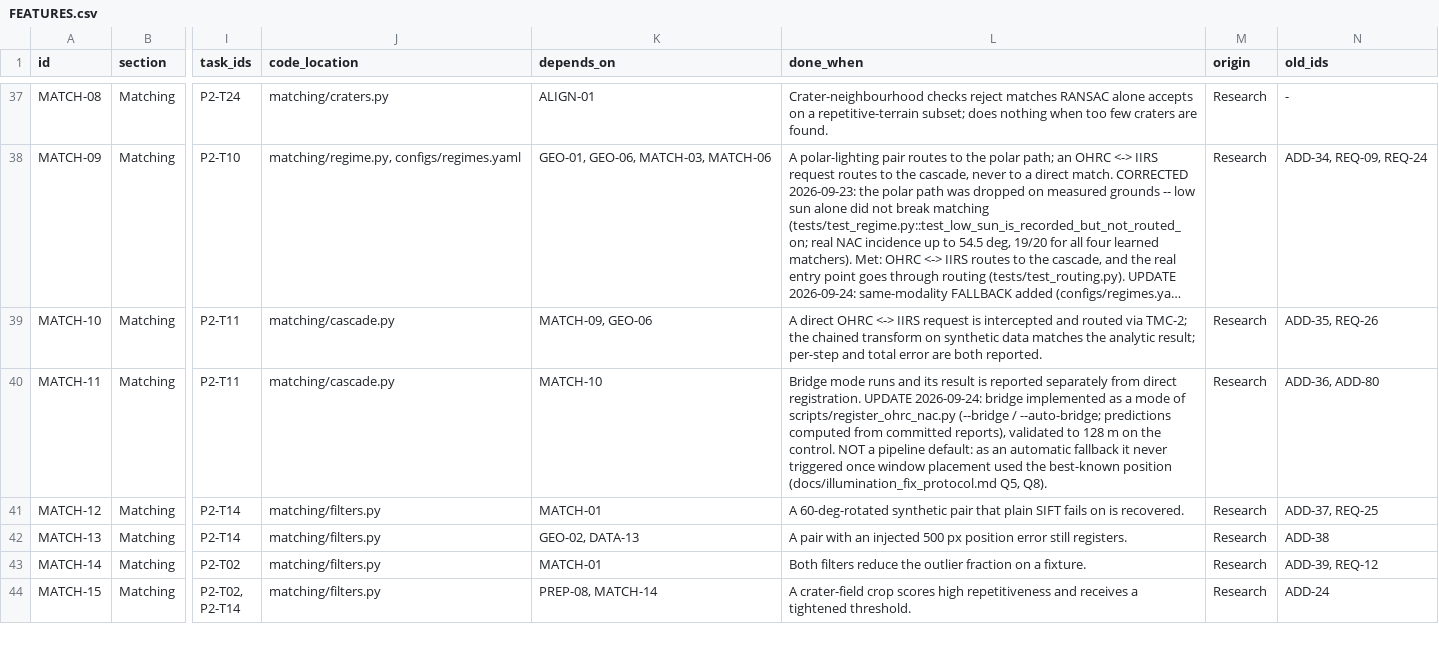
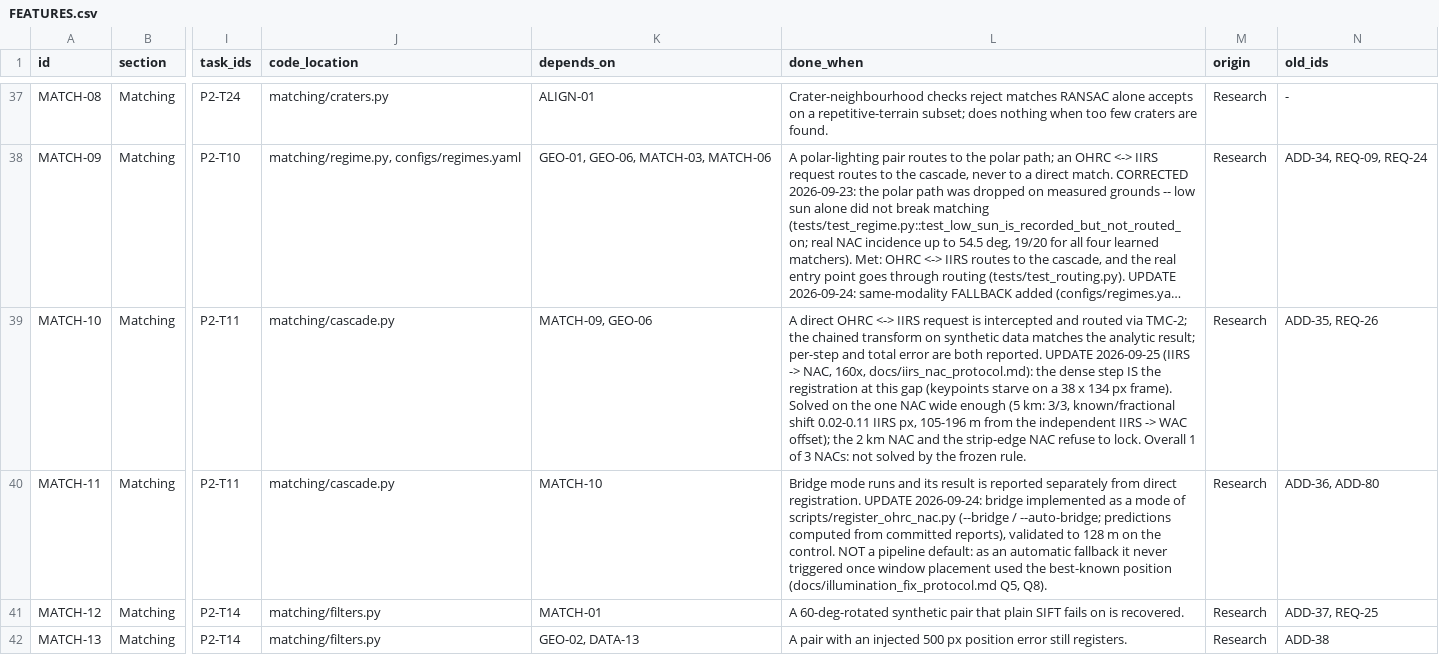
Before and after one commit to ParamPatil-03/ChandrAlign, a CSV file: FEATURES.csv, drawn as a sheet; only a part is shown, gaps mark what is left out; the shorter side is filled out with more unchanged rows; long unchanged cells end in …; the diff names each change by its address in the sheet, - before the commit and + after, or states it on an @@ line.

```diff
--- a/FEATURES.csv
+++ b/FEATURES.csv
-L39 (done_when): …both reported.
+L39 (done_when): …both reported. UPDATE 2026-09-25 (IIRS -> NAC, 160x, docs/iirs_nac_protocol.md): the dense step IS the registration at this gap (keypoints starve on a 38 x 134 px frame). Solved on the one NAC wide enough (5 km: 3/3, known/fractional shift 0.02-0.11 IIRS px, 105-196 m from the independent IIRS -> WAC offset); the 2 km NAC and the strip-edge NAC refuse to lock. Overall 1 of 3 NACs: not solved by the frozen rule.
```
Also changed, not shown: 2 other files.
